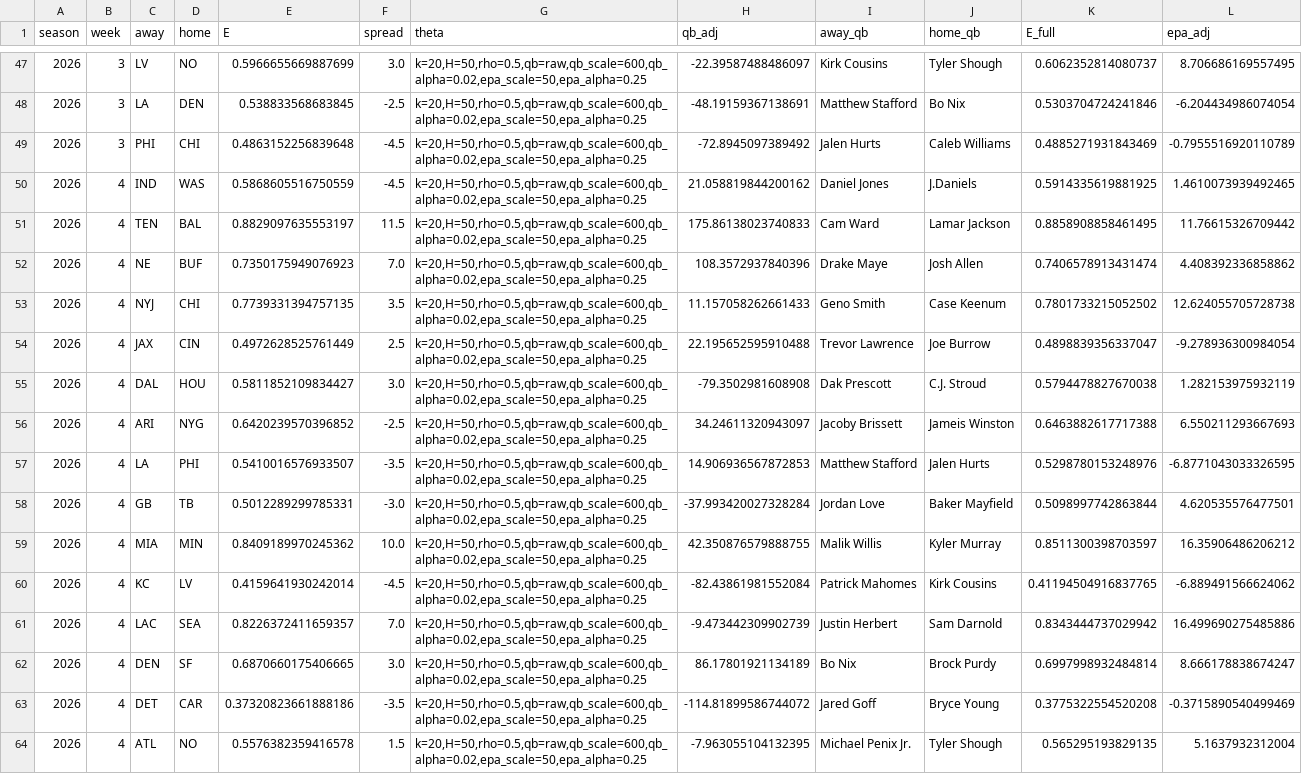
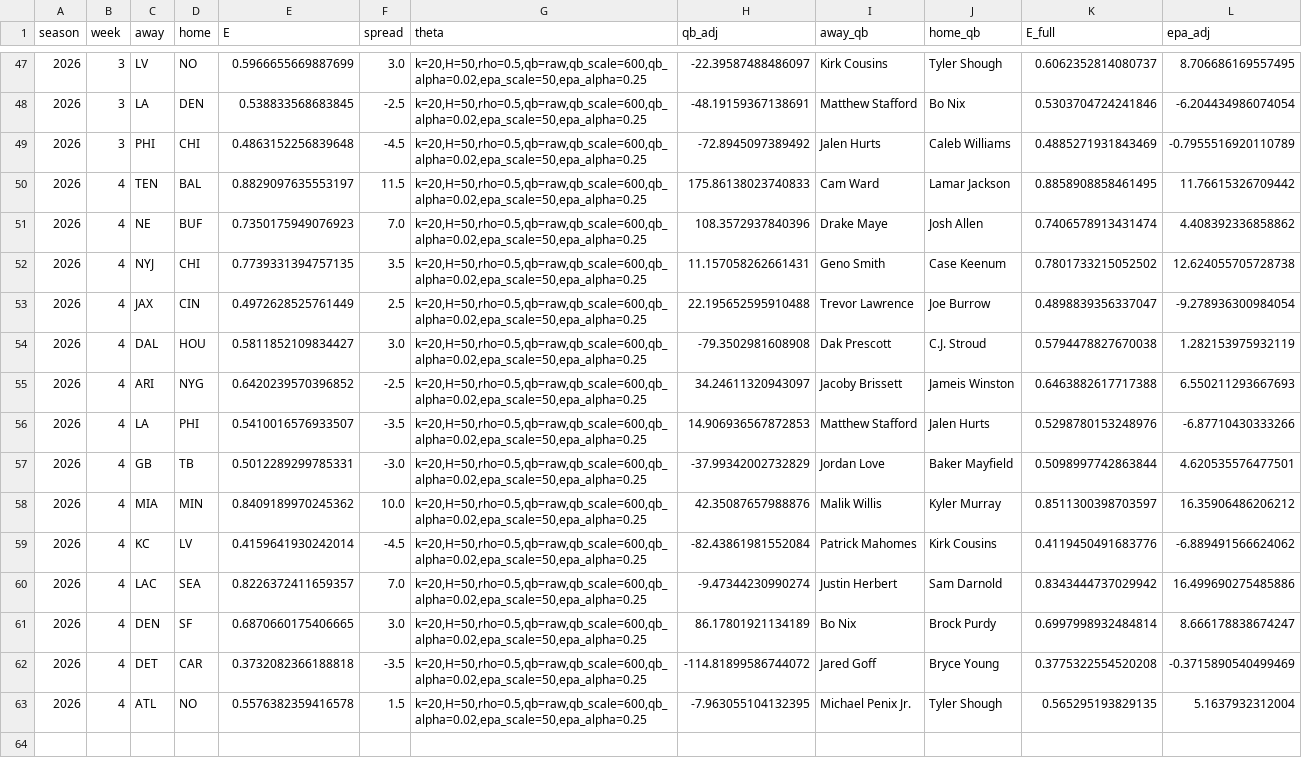
Before and after one commit to blainebehen/nfl-predictor, a CSV file: predictions_2026.csv, drawn as a sheet; only a part is shown, gaps mark what is left out.

Commit message:
Gate forecasts on kickoff time, not on whether a result has posted
Week 4 was run Sunday morning and committed at 10:03 PT, three minutes
after the 10:00 games started. The London game that morning kicked off
06:30 PT and had already finished, but nflverse had not posted a result
yet, so the result-based gate let it through and a forecast was written
for a completed game. Nobody saw the score and the data feed had nothing,
but the commit timestamp cannot demonstrate that, and the timestamp is
the whole basis of the live record.

IND at WAS is removed. Week 4 has 14 forecasts, not 15.

The gate is now scheduled kickoff against the clock, which does not lag
the way posted results do. It also names each game it skips and why, and
warns when anything left in the week starts within the hour -- a forecast
committed minutes before kickoff is technically clean and proves nothing
to anyone reading the log later.

The eight 10:00 games stay in. Three minutes is not enough to know
anything. README carries the asterisk rather than leaving it unsaid.

```diff
--- a/predictions_2026.csv
+++ b/predictions_2026.csv
@@ -49,6 +49,5 @@ season,week,away,home,E,spread,theta,qb_adj,away_qb,home_qb,E_full,epa_adj
 2026,3,PHI,CHI,0.4863152256839648,-4.5,"k=20,H=50,rho=0.5,qb=raw,qb_scale=600,qb_alpha=0.02,epa_scale=50,epa_alpha=0.25",-72.8945097389492,Jalen Hurts,Caleb Williams,0.4885271931843469,-0.7955516920110789
-2026,4,IND,WAS,0.5868605516750559,-4.5,"k=20,H=50,rho=0.5,qb=raw,qb_scale=600,qb_alpha=0.02,epa_scale=50,epa_alpha=0.25",21.058819844200162,Daniel Jones,J.Daniels,0.5914335619881925,1.4610073939492465
 2026,4,TEN,BAL,0.8829097635553197,11.5,"k=20,H=50,rho=0.5,qb=raw,qb_scale=600,qb_alpha=0.02,epa_scale=50,epa_alpha=0.25",175.86138023740833,Cam Ward,Lamar Jackson,0.8858908858461495,11.76615326709442
 2026,4,NE,BUF,0.7350175949076923,7.0,"k=20,H=50,rho=0.5,qb=raw,qb_scale=600,qb_alpha=0.02,epa_scale=50,epa_alpha=0.25",108.3572937840396,Drake Maye,Josh Allen,0.7406578913431474,4.408392336858862
-2026,4,NYJ,CHI,0.7739331394757135,3.5,"k=20,H=50,rho=0.5,qb=raw,qb_scale=600,qb_alpha=0.02,epa_scale=50,epa_alpha=0.25",11.157058262661433,Geno Smith,Case Keenum,0.7801733215052502,12.624055705728738
+2026,4,NYJ,CHI,0.7739331394757135,3.5,"k=20,H=50,rho=0.5,qb=raw,qb_scale=600,qb_alpha=0.02,epa_scale=50,epa_alpha=0.25",11.157058262661431,Geno Smith,Case Keenum,0.7801733215052502,12.624055705728738
 2026,4,JAX,CIN,0.4972628525761449,2.5,"k=20,H=50,rho=0.5,qb=raw,qb_scale=600,qb_alpha=0.02,epa_scale=50,epa_alpha=0.25",22.195652595910488,Trevor Lawrence,Joe Burrow,0.4898839356337047,-9.278936300984054
@@ -56,9 +55,9 @@ season,week,away,home,E,spread,theta,qb_adj,away_qb,home_qb,E_full,epa_adj
 2026,4,ARI,NYG,0.6420239570396852,-2.5,"k=20,H=50,rho=0.5,qb=raw,qb_scale=600,qb_alpha=0.02,epa_scale=50,epa_alpha=0.25",34.24611320943097,Jacoby Brissett,Jameis Winston,0.6463882617717388,6.550211293667693
-2026,4,LA,PHI,0.5410016576933507,-3.5,"k=20,H=50,rho=0.5,qb=raw,qb_scale=600,qb_alpha=0.02,epa_scale=50,epa_alpha=0.25",14.906936567872853,Matthew Stafford,Jalen Hurts,0.5298780153248976,-6.8771043033326595
-2026,4,GB,TB,0.5012289299785331,-3.0,"k=20,H=50,rho=0.5,qb=raw,qb_scale=600,qb_alpha=0.02,epa_scale=50,epa_alpha=0.25",-37.993420027328284,Jordan Love,Baker Mayfield,0.5098997742863844,4.620535576477501
-2026,4,MIA,MIN,0.8409189970245362,10.0,"k=20,H=50,rho=0.5,qb=raw,qb_scale=600,qb_alpha=0.02,epa_scale=50,epa_alpha=0.25",42.350876579888755,Malik Willis,Kyler Murray,0.8511300398703597,16.35906486206212
-2026,4,KC,LV,0.4159641930242014,-4.5,"k=20,H=50,rho=0.5,qb=raw,qb_scale=600,qb_alpha=0.02,epa_scale=50,epa_alpha=0.25",-82.43861981552084,Patrick Mahomes,Kirk Cousins,0.41194504916837765,-6.889491566624062
-2026,4,LAC,SEA,0.8226372411659357,7.0,"k=20,H=50,rho=0.5,qb=raw,qb_scale=600,qb_alpha=0.02,epa_scale=50,epa_alpha=0.25",-9.473442309902739,Justin Herbert,Sam Darnold,0.8343444737029942,16.499690275485886
+2026,4,LA,PHI,0.5410016576933507,-3.5,"k=20,H=50,rho=0.5,qb=raw,qb_scale=600,qb_alpha=0.02,epa_scale=50,epa_alpha=0.25",14.906936567872853,Matthew Stafford,Jalen Hurts,0.5298780153248976,-6.87710430333266
+2026,4,GB,TB,0.5012289299785331,-3.0,"k=20,H=50,rho=0.5,qb=raw,qb_scale=600,qb_alpha=0.02,epa_scale=50,epa_alpha=0.25",-37.99342002732829,Jordan Love,Baker Mayfield,0.5098997742863844,4.620535576477501
+2026,4,MIA,MIN,0.8409189970245362,10.0,"k=20,H=50,rho=0.5,qb=raw,qb_scale=600,qb_alpha=0.02,epa_scale=50,epa_alpha=0.25",42.35087657988876,Malik Willis,Kyler Murray,0.8511300398703597,16.35906486206212
+2026,4,KC,LV,0.4159641930242014,-4.5,"k=20,H=50,rho=0.5,qb=raw,qb_scale=600,qb_alpha=0.02,epa_scale=50,epa_alpha=0.25",-82.43861981552084,Patrick Mahomes,Kirk Cousins,0.4119450491683776,-6.889491566624062
+2026,4,LAC,SEA,0.8226372411659357,7.0,"k=20,H=50,rho=0.5,qb=raw,qb_scale=600,qb_alpha=0.02,epa_scale=50,epa_alpha=0.25",-9.47344230990274,Justin Herbert,Sam Darnold,0.8343444737029942,16.499690275485886
 2026,4,DEN,SF,0.6870660175406665,3.0,"k=20,H=50,rho=0.5,qb=raw,qb_scale=600,qb_alpha=0.02,epa_scale=50,epa_alpha=0.25",86.17801921134189,Bo Nix,Brock Purdy,0.6997998932484814,8.666178838674247
-2026,4,DET,CAR,0.37320823661888186,-3.5,"k=20,H=50,rho=0.5,qb=raw,qb_scale=600,qb_alpha=0.02,epa_scale=50,epa_alpha=0.25",-114.81899586744072,Jared Goff,Bryce Young,0.3775322554520208,-0.3715890540499469
+2026,4,DET,CAR,0.3732082366188818,-3.5,"k=20,H=50,rho=0.5,qb=raw,qb_scale=600,qb_alpha=0.02,epa_scale=50,epa_alpha=0.25",-114.81899586744072,Jared Goff,Bryce Young,0.3775322554520208,-0.3715890540499469
 2026,4,ATL,NO,0.5576382359416578,1.5,"k=20,H=50,rho=0.5,qb=raw,qb_scale=600,qb_alpha=0.02,epa_scale=50,epa_alpha=0.25",-7.963055104132395,Michael Penix Jr.,Tyler Shough,0.565295193829135,5.1637932312004
```
Also changed, not shown: 2 other files.
